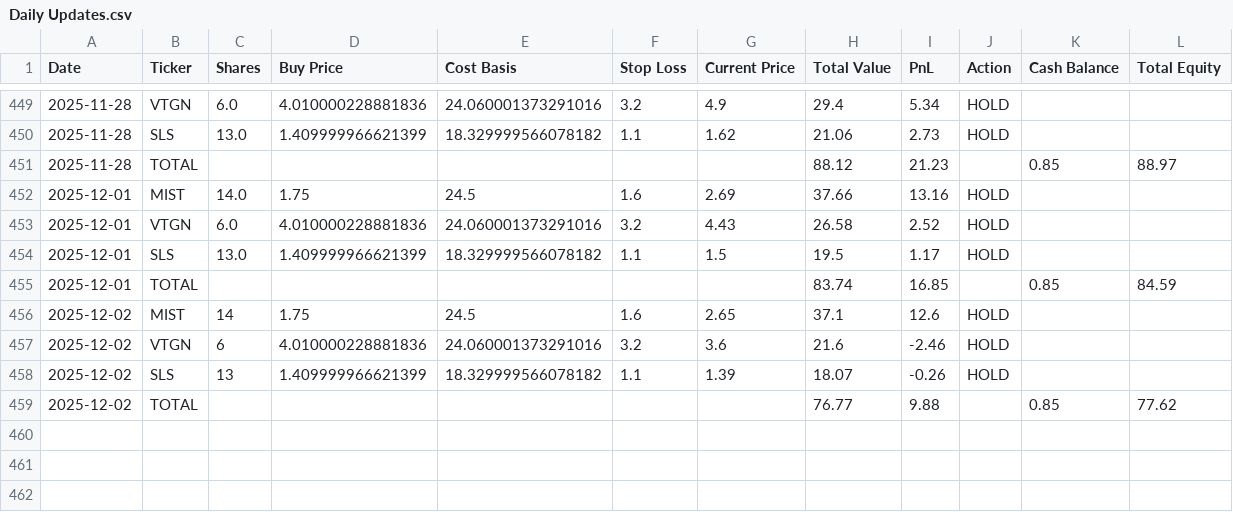
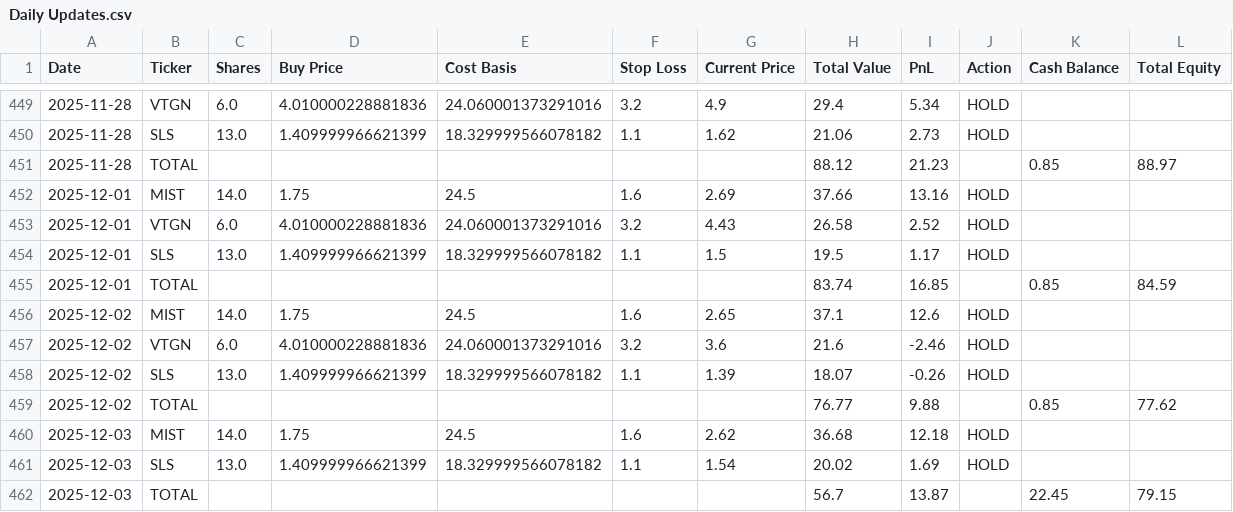
Before and after one commit to pchaganti/gx-Micro-Cap-Experiment, a CSV file: Scripts and CSV Files/Daily Updates.csv, drawn as a sheet; only a part is shown, gaps mark what is left out.

```diff
--- a/Scripts and CSV Files/Daily Updates.csv
+++ b/Scripts and CSV Files/Daily Updates.csv
@@ -455,5 +455,8 @@ Date,Ticker,Shares,Buy Price,Cost Basis,Stop Loss,Current Price,Total Value,PnL,
 2025-12-01,TOTAL,,,,,,83.74,16.85,,0.85,84.59
-2025-12-02,MIST,14,1.75,24.5,1.6,2.65,37.1,12.6,HOLD,,
-2025-12-02,VTGN,6,4.010000228881836,24.060001373291016,3.2,3.6,21.6,-2.46,HOLD,,
-2025-12-02,SLS,13,1.409999966621399,18.329999566078182,1.1,1.39,18.07,-0.26,HOLD,,
+2025-12-02,MIST,14.0,1.75,24.5,1.6,2.65,37.1,12.6,HOLD,,
+2025-12-02,VTGN,6.0,4.010000228881836,24.060001373291016,3.2,3.6,21.6,-2.46,HOLD,,
+2025-12-02,SLS,13.0,1.409999966621399,18.329999566078182,1.1,1.39,18.07,-0.26,HOLD,,
 2025-12-02,TOTAL,,,,,,76.77,9.88,,0.85,77.62
+2025-12-03,MIST,14.0,1.75,24.5,1.6,2.62,36.68,12.18,HOLD,,
+2025-12-03,SLS,13.0,1.409999966621399,18.329999566078182,1.1,1.54,20.02,1.69,HOLD,,
+2025-12-03,TOTAL,,,,,,56.7,13.87,,22.45,79.15
```
Also changed, not shown: Scripts and CSV Files/Trade Log.csv, 1 other file.
